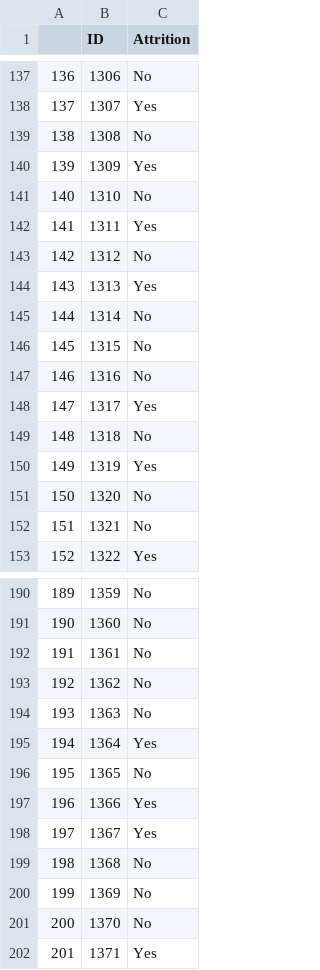
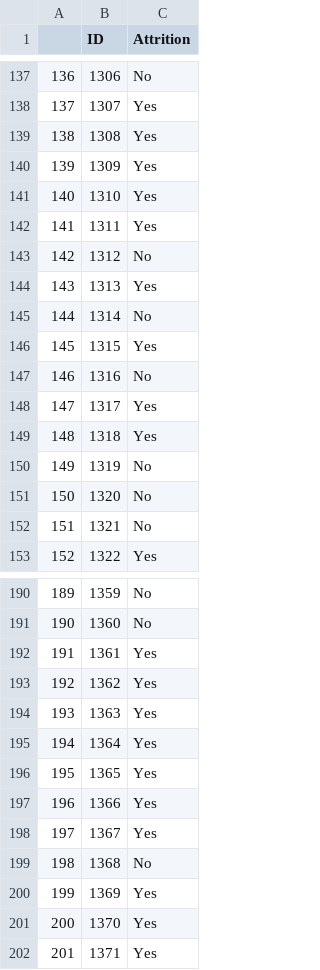
Before and after one commit to fredpoon/ds6301_case_study_2, a CSV file: Case2PredictionsPOON_Attrition.csv, drawn as a sheet; only a part is shown, gaps mark what is left out; the diff covers the shown part only.

```diff
--- a/Case2PredictionsPOON_Attrition.csv
+++ b/Case2PredictionsPOON_Attrition.csv
@@ -138,5 +138,5 @@
 "137",1307,"Yes"
-"138",1308,"No"
+"138",1308,"Yes"
 "139",1309,"Yes"
-"140",1310,"No"
+"140",1310,"Yes"
 "141",1311,"Yes"
@@ -145,7 +145,7 @@
 "144",1314,"No"
-"145",1315,"No"
+"145",1315,"Yes"
 "146",1316,"No"
 "147",1317,"Yes"
-"148",1318,"No"
-"149",1319,"Yes"
+"148",1318,"Yes"
+"149",1319,"No"
 "150",1320,"No"
@@ -191,7 +191,7 @@
 "190",1360,"No"
-"191",1361,"No"
-"192",1362,"No"
-"193",1363,"No"
+"191",1361,"Yes"
+"192",1362,"Yes"
+"193",1363,"Yes"
 "194",1364,"Yes"
-"195",1365,"No"
+"195",1365,"Yes"
 "196",1366,"Yes"
@@ -199,4 +199,4 @@
 "198",1368,"No"
-"199",1369,"No"
-"200",1370,"No"
+"199",1369,"Yes"
+"200",1370,"Yes"
 "201",1371,"Yes"
```
Also changed, not shown: 40 edited cells elsewhere in this file, 2 other files.
